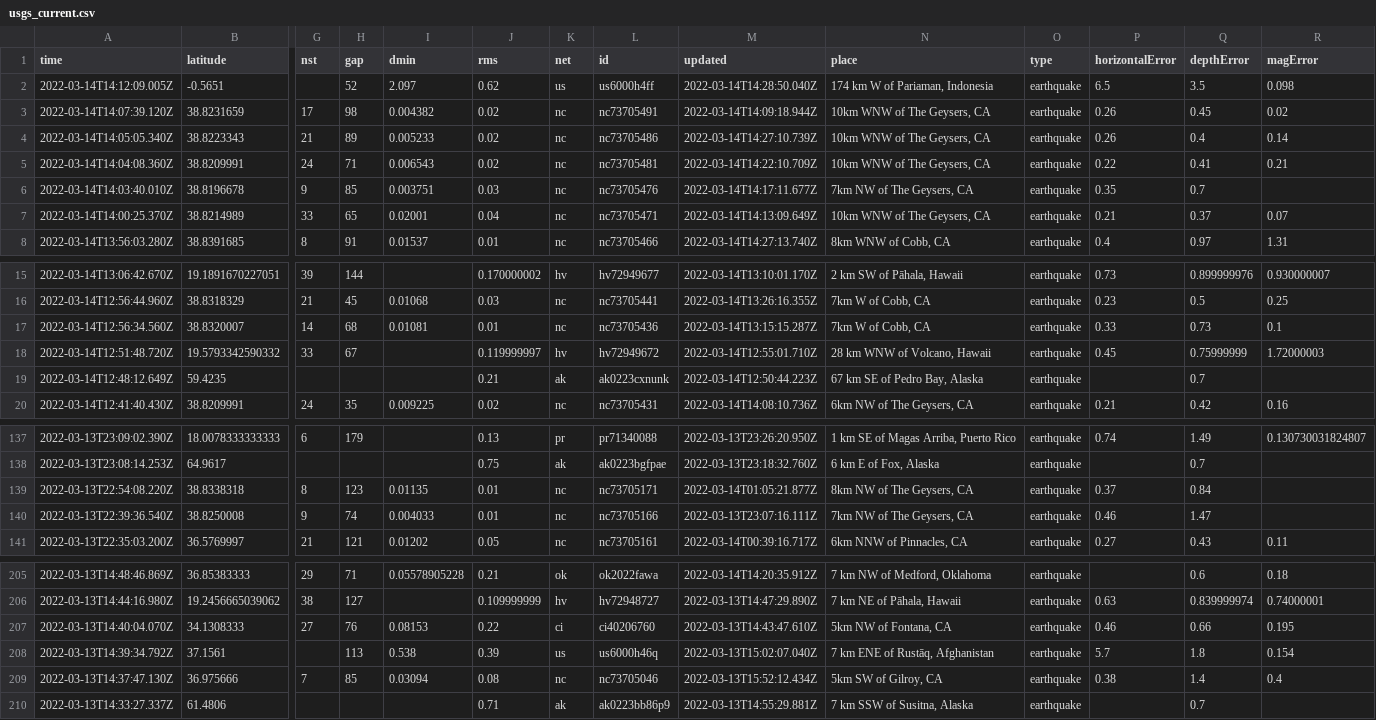
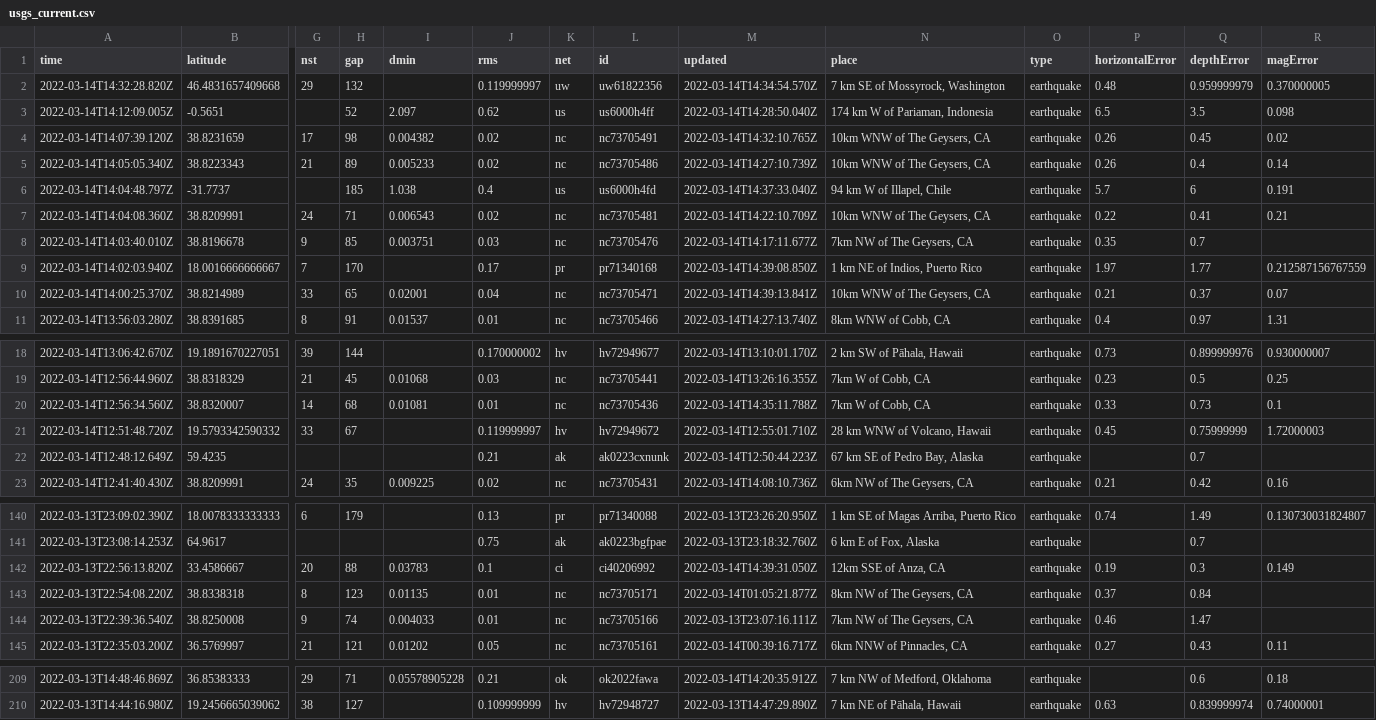
Before and after one commit to rachelll4/git-actions-nicar, a CSV file: usgs_current.csv, drawn as a sheet; only a part is shown, gaps mark what is left out; removed rows and columns are numbered as before the commit, all else as after; rows hold the shown columns only; the diff covers the shown part only; the diff names each change by its address in the sheet, - before the commit and + after, or states it on an @@ line.

```diff
--- a/usgs_current.csv
+++ b/usgs_current.csv
+row 2: 2022-03-14T14:32:28.820Z | 46.4831657409668 | 29 | 132 |  | 0.119999997 | uw | uw61822356 | 2022-03-14T14:34:54.570Z | 7 km SE of Mossyrock, Washington | earthquake | 0.48 | 0.959999979 | 0.370000005
-M4 (updated): 2022-03-14T14:09:18.944Z
+M4 (updated): 2022-03-14T14:32:10.765Z
+row 6: 2022-03-14T14:04:48.797Z | -31.7737 |  | 185 | 1.038 | 0.4 | us | us6000h4fd | 2022-03-14T14:37:33.040Z | 94 km W of Illapel, Chile | earthquake | 5.7 | 6 | 0.191
+row 9: 2022-03-14T14:02:03.940Z | 18.0016666666667 | 7 | 170 |  | 0.17 | pr | pr71340168 | 2022-03-14T14:39:08.850Z | 1 km NE of Indios, Puerto Rico | earthquake | 1.97 | 1.77 | 0.212587156767559
-M10 (updated): 2022-03-14T14:13:09.649Z
+M10 (updated): 2022-03-14T14:39:13.841Z
-M20 (updated): 2022-03-14T13:15:15.287Z
+M20 (updated): 2022-03-14T14:35:11.788Z
+row 142: 2022-03-13T22:56:13.820Z | 33.4586667 | 20 | 88 | 0.03783 | 0.1 | ci | ci40206992 | 2022-03-14T14:39:31.050Z | 12km SSE of Anza, CA | earthquake | 0.19 | 0.3 | 0.149
-row 207: 2022-03-13T14:40:04.070Z | 34.1308333 | 27 | 76 | 0.08153 | 0.22 | ci | ci40206760 | 2022-03-13T14:43:47.610Z | 5km NW of Fontana, CA | earthquake | 0.46 | 0.66 | 0.195
-row 208: 2022-03-13T14:39:34.792Z | 37.1561 |  | 113 | 0.538 | 0.39 | us | us6000h46q | 2022-03-13T15:02:07.040Z | 7 km ENE of Rustāq, Afghanistan | earthquake | 5.7 | 1.8 | 0.154
-row 209: 2022-03-13T14:37:47.130Z | 36.975666 | 7 | 85 | 0.03094 | 0.08 | nc | nc73705046 | 2022-03-13T15:52:12.434Z | 5km SW of Gilroy, CA | earthquake | 0.38 | 1.4 | 0.4
-row 210: 2022-03-13T14:33:27.337Z | 61.4806 |  |  |  | 0.71 | ak | ak0223bb86p9 | 2022-03-13T14:55:29.881Z | 7 km SSW of Susitna, Alaska | earthquake |  | 0.7
```
Also changed, not shown: 5 edited cells elsewhere in this file.
